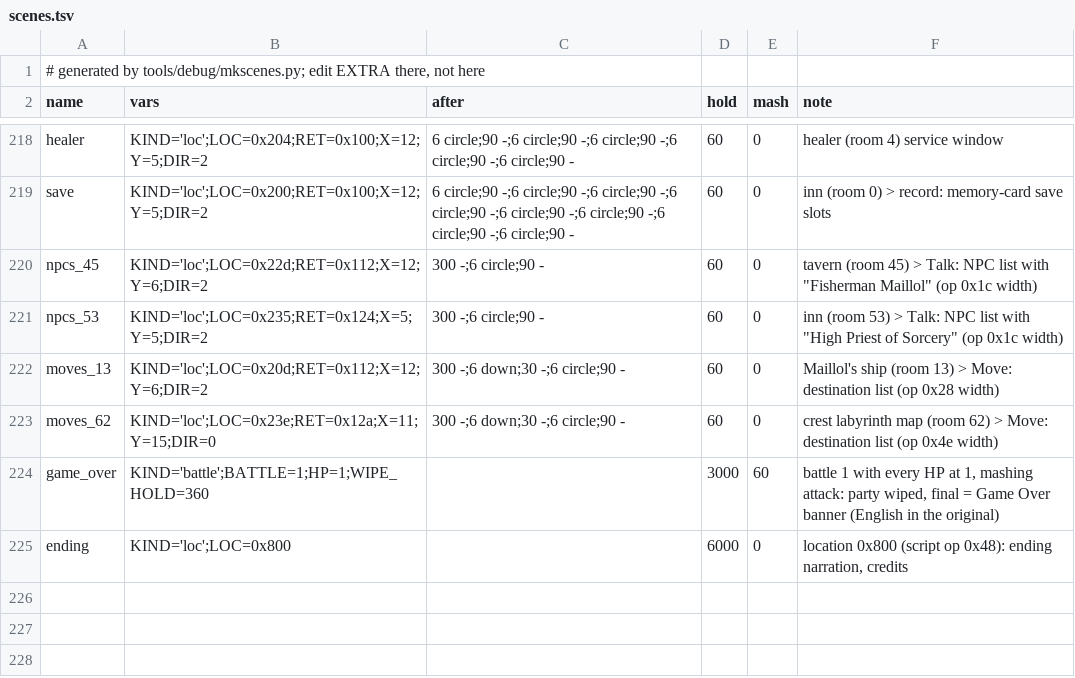
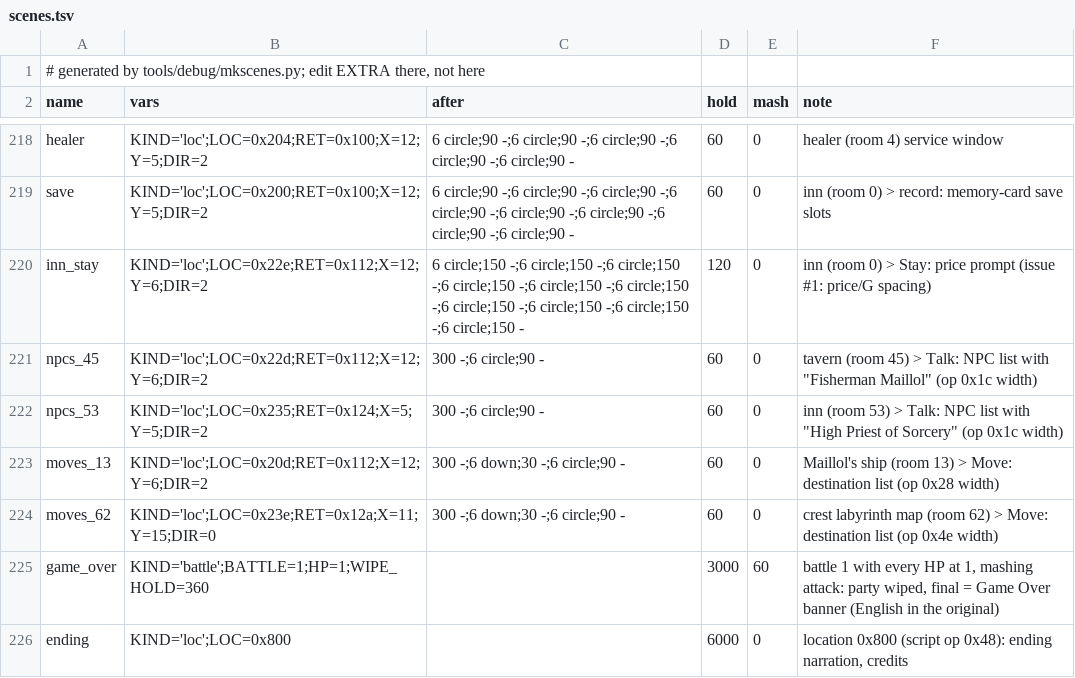
Before and after one commit to minhnhattonthat/boundary-gate-daughter-of-kingdom-en, a TSV file: tools/debug/scenes.tsv, drawn as a sheet; only a part is shown, gaps mark what is left out; the diff names each change by its address in the sheet, - before the commit and + after, or states it on an @@ line.

```diff
--- a/tools/debug/scenes.tsv
+++ b/tools/debug/scenes.tsv
+row 220: inn_stay | KIND='loc';LOC=0x22e;RET=0x112;X=12;Y=6;DIR=2 | 6 circle;150 -;6 circle;150 -;6 circle;150 -;6 circle;150 -;6 circle;150 -;6 circle;150 -;6 circle;150 -;6 circle;150 -;6 circle;150 -;6 circle;150 - | 120 | 0 | inn (room 0) > Stay: price prompt (issue #1: price/G spacing)
```
Also changed, not shown: 3 other files.
